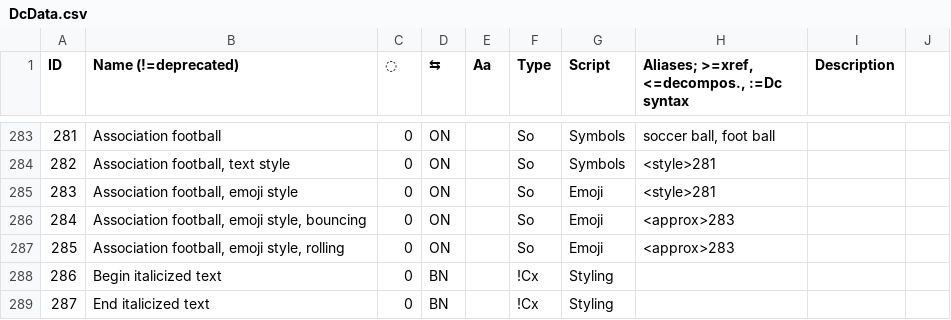
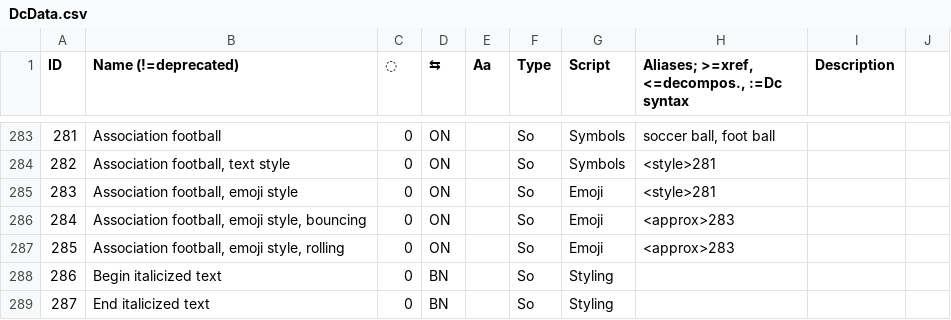
Before and after one commit to ethus3h/ember-client, a CSV file: data/DcData.csv, drawn as a sheet; only a part is shown, gaps mark what is left out.

```diff
--- a/data/DcData.csv
+++ b/data/DcData.csv
@@ -287,3 +287,3 @@ ID,Name (!=deprecated),◌,⇆,Aa,Type,Script,"Aliases; >=xref, <=decompos., :=D
 285,"Association football, emoji style, rolling",0,ON,,So,Emoji,<approx>283,,
-286,Begin italicized text,0,BN,,!Cx,Styling,,,
-287,End italicized text,0,BN,,!Cx,Styling,,,
+286,Begin italicized text,0,BN,,So,Styling,,,
+287,End italicized text,0,BN,,So,Styling,,,
```
Also changed, not shown: 2 other files.
